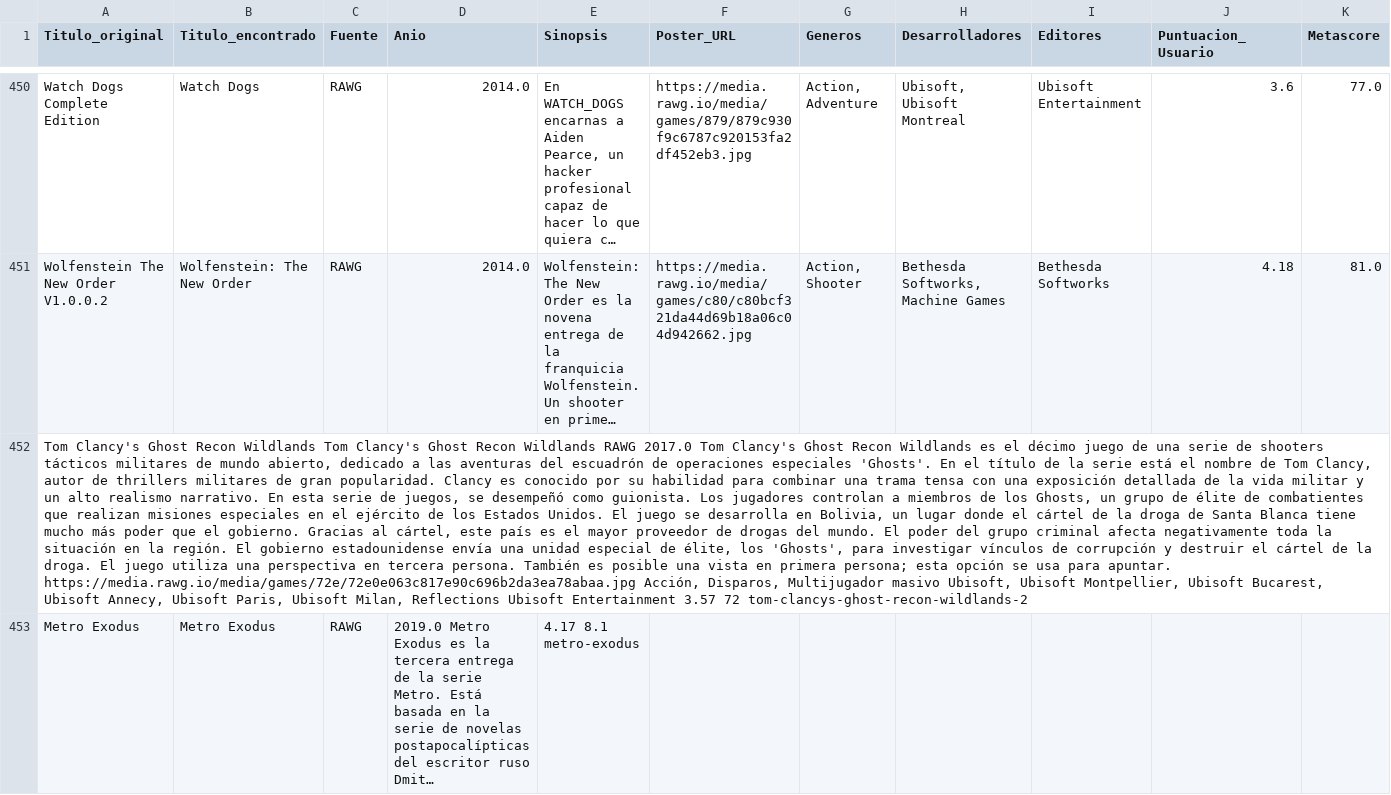
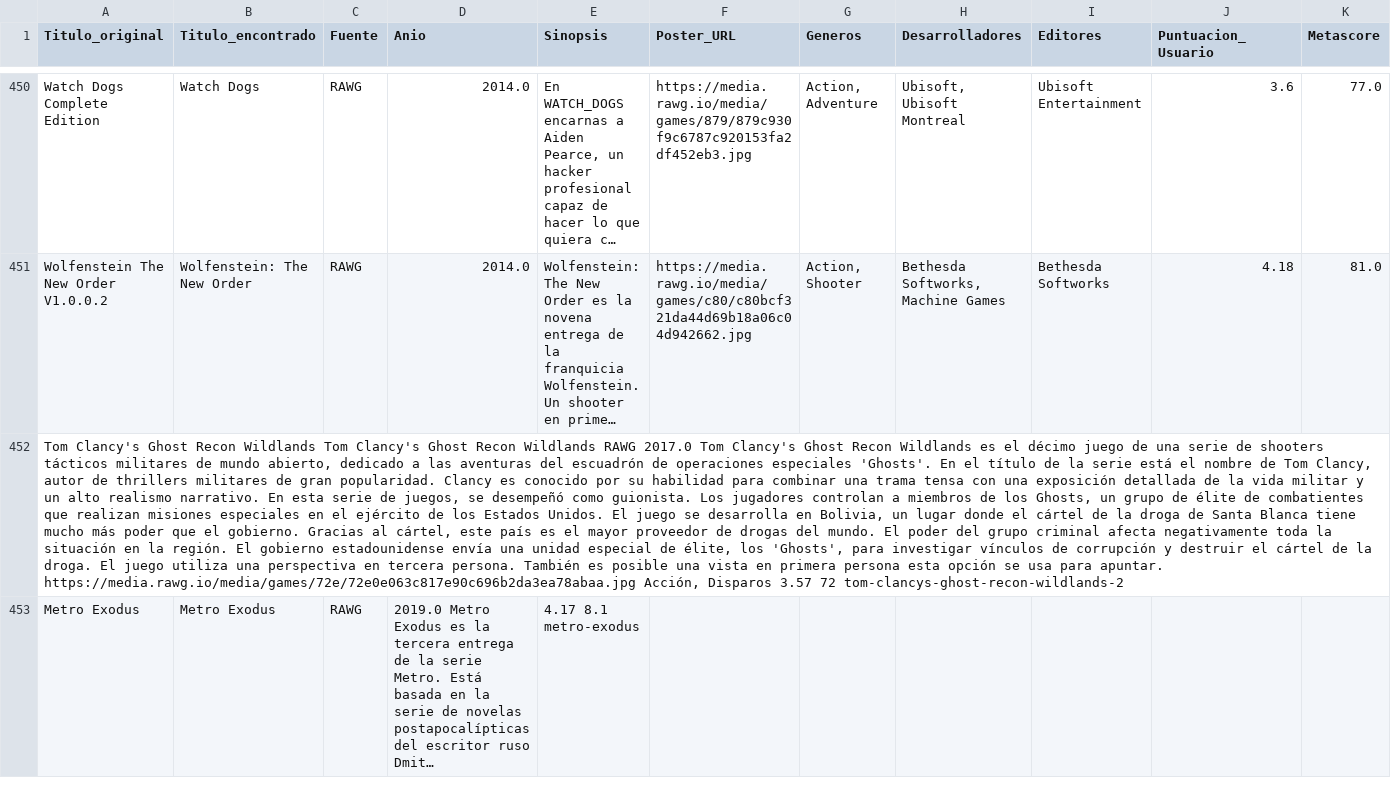
Before and after one commit to RazorXRD/Catalogo-Cloud-Rider, a CSV file: juegos_data.csv, drawn as a sheet; only a part is shown, gaps mark what is left out; long unchanged cells end in …; the diff names each change by its address in the sheet, - before the commit and + after, or states it on an @@ line.

Commit message:
Add files via upload

```diff
--- a/juegos_data.csv
+++ b/juegos_data.csv
-A452 (Titulo_original): …en primera persona; esta opción se usa para apuntar. https://media.rawg.io/media/games/72e/72e0e063c817e90c696b2da3ea78abaa.jpg Acción, Disparos, Multijugador masivo Ubisoft, Ubisoft Montpellier, Ubisoft Bucarest, Ubisoft Annecy, Ubisoft Paris, Ubisoft Milan, Reflections Ubisoft Entertainment 3.57 72…
+A452 (Titulo_original): …en primera persona esta opción se usa para apuntar. https://media.rawg.io/media/games/72e/72e0e063c817e90c696b2da3ea78abaa.jpg Acción, Disparos 3.57 72…
```
